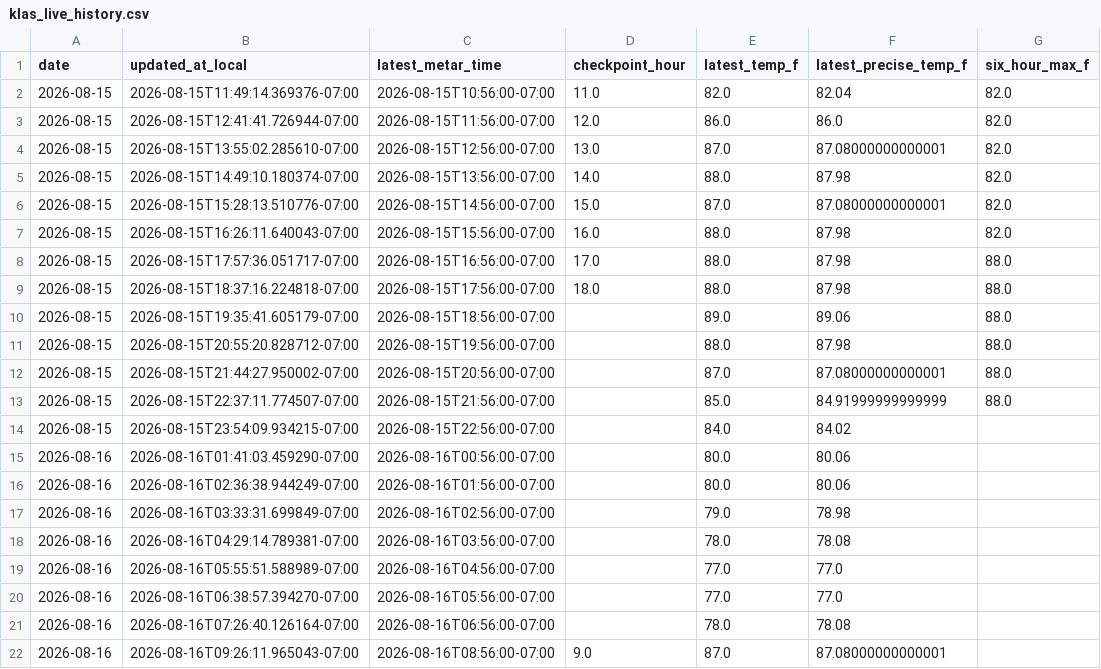
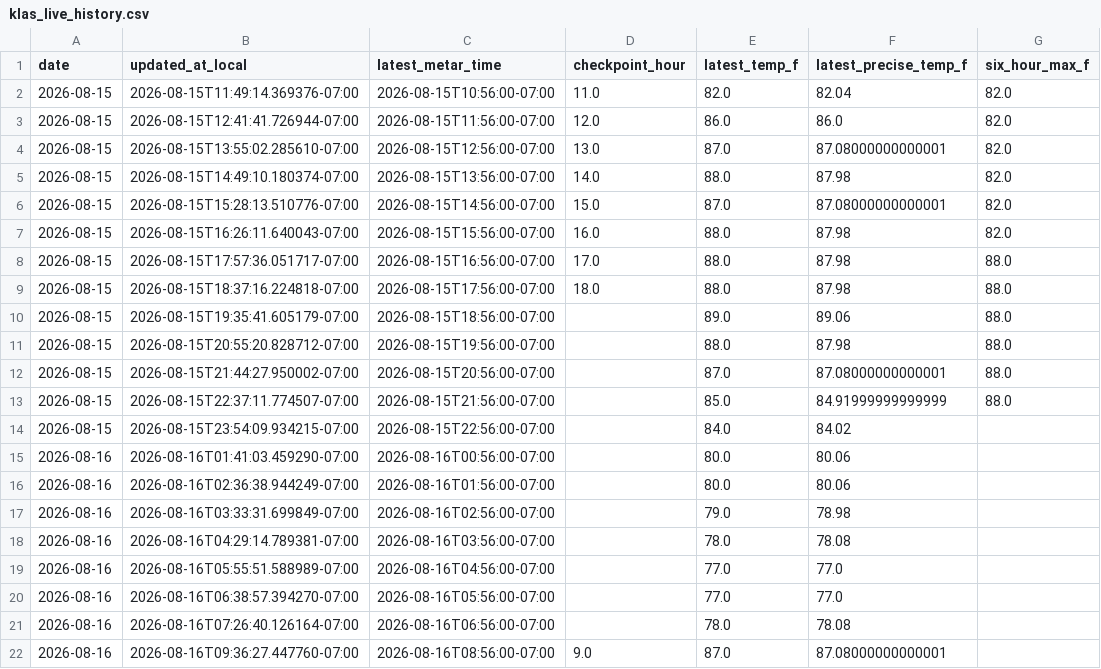
Before and after one commit to capecodbeachgirl/klas-live-model, a CSV file: data/live/klas_live_history.csv, drawn as a sheet; only a part is shown; the diff names each change by its address in the sheet, - before the commit and + after, or states it on an @@ line.

```diff
--- a/data/live/klas_live_history.csv
+++ b/data/live/klas_live_history.csv
-B22 (updated_at_local): 2026-08-16T09:26:11.965043-07:00
+B22 (updated_at_local): 2026-08-16T09:36:27.447760-07:00
```
Also changed, not shown: 2 other files.
